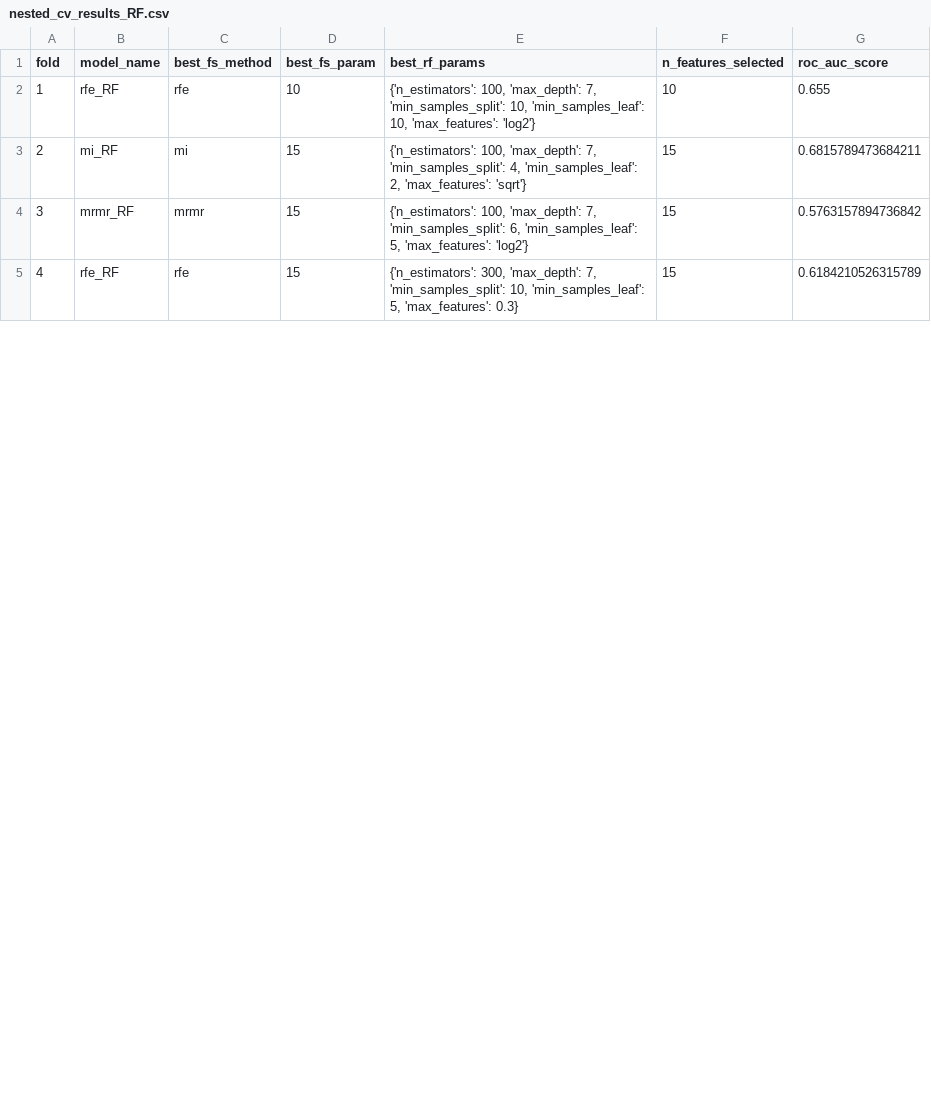
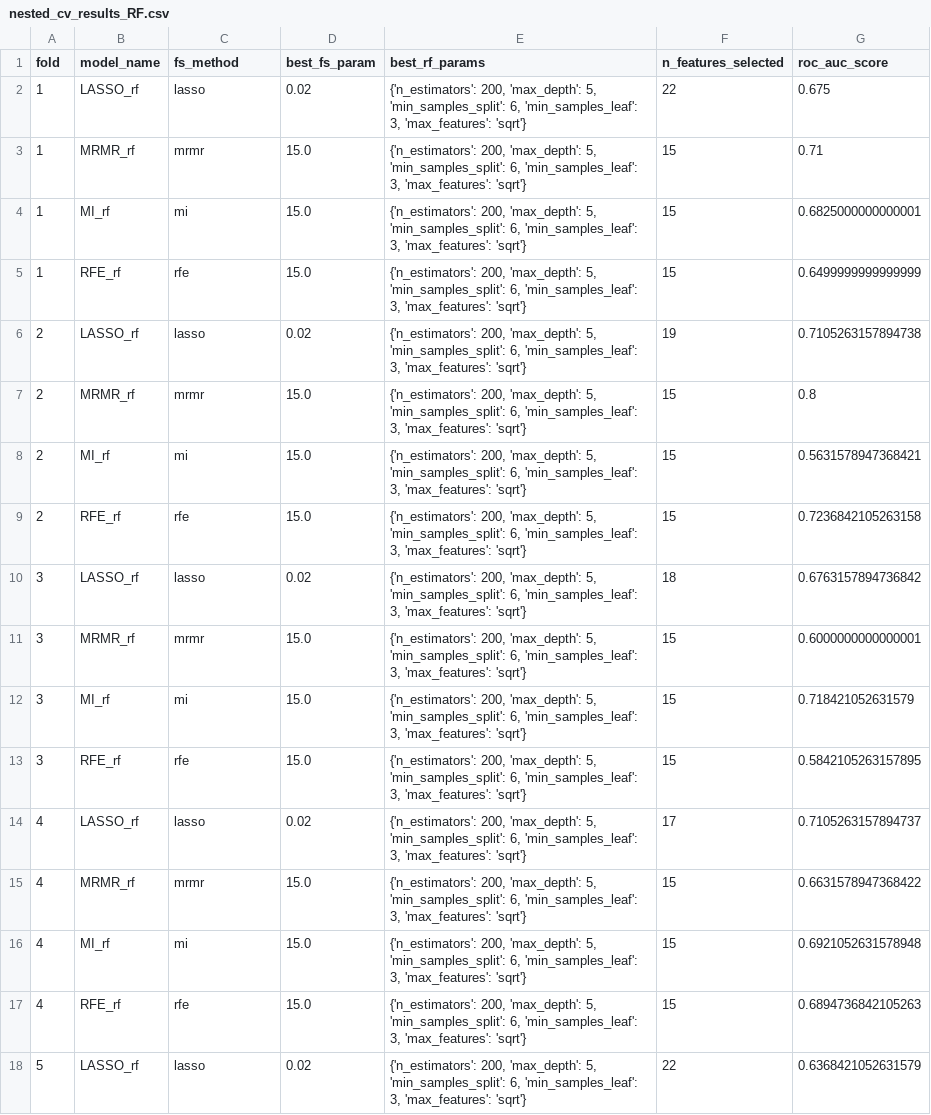
Before and after one commit to evaplanje/Project_ML_TM10011, a CSV file: nested_cv_results_RF.csv, drawn as a sheet; only a part is shown; the diff covers the shown part only.

```diff
--- a/nested_cv_results_RF.csv
+++ b/nested_cv_results_RF.csv
@@ -1,5 +1,18 @@
-fold,model_name,best_fs_method,best_fs_param,best_rf_params,n_features_selected,roc_auc_score
-1,rfe_RF,rfe,10,"{'n_estimators': 100, 'max_depth': 7, 'min_samples_split': 10, 'min_samples_leaf': 10, 'max_features': 'log2'}",10,0.655
-2,mi_RF,mi,15,"{'n_estimators': 100, 'max_depth': 7, 'min_samples_split': 4, 'min_samples_leaf': 2, 'max_features': 'sqrt'}",15,0.6815789473684211
-3,mrmr_RF,mrmr,15,"{'n_estimators': 100, 'max_depth': 7, 'min_samples_split': 6, 'min_samples_leaf': 5, 'max_features': 'log2'}",15,0.5763157894736842
-4,rfe_RF,rfe,15,"{'n_estimators': 300, 'max_depth': 7, 'min_samples_split': 10, 'min_samples_leaf': 5, 'max_features': 0.3}",15,0.6184210526315789
+fold,model_name,fs_method,best_fs_param,best_rf_params,n_features_selected,roc_auc_score
+1,LASSO_rf,lasso,0.02,"{'n_estimators': 200, 'max_depth': 5, 'min_samples_split': 6, 'min_samples_leaf': 3, 'max_features': 'sqrt'}",22,0.675
+1,MRMR_rf,mrmr,15.0,"{'n_estimators': 200, 'max_depth': 5, 'min_samples_split': 6, 'min_samples_leaf': 3, 'max_features': 'sqrt'}",15,0.71
+1,MI_rf,mi,15.0,"{'n_estimators': 200, 'max_depth': 5, 'min_samples_split': 6, 'min_samples_leaf': 3, 'max_features': 'sqrt'}",15,0.6825000000000001
+1,RFE_rf,rfe,15.0,"{'n_estimators': 200, 'max_depth': 5, 'min_samples_split': 6, 'min_samples_leaf': 3, 'max_features': 'sqrt'}",15,0.6499999999999999
+2,LASSO_rf,lasso,0.02,"{'n_estimators': 200, 'max_depth': 5, 'min_samples_split': 6, 'min_samples_leaf': 3, 'max_features': 'sqrt'}",19,0.7105263157894738
+2,MRMR_rf,mrmr,15.0,"{'n_estimators': 200, 'max_depth': 5, 'min_samples_split': 6, 'min_samples_leaf': 3, 'max_features': 'sqrt'}",15,0.8
+2,MI_rf,mi,15.0,"{'n_estimators': 200, 'max_depth': 5, 'min_samples_split': 6, 'min_samples_leaf': 3, 'max_features': 'sqrt'}",15,0.5631578947368421
+2,RFE_rf,rfe,15.0,"{'n_estimators': 200, 'max_depth': 5, 'min_samples_split': 6, 'min_samples_leaf': 3, 'max_features': 'sqrt'}",15,0.7236842105263158
+3,LASSO_rf,lasso,0.02,"{'n_estimators': 200, 'max_depth': 5, 'min_samples_split': 6, 'min_samples_leaf': 3, 'max_features': 'sqrt'}",18,0.6763157894736842
+3,MRMR_rf,mrmr,15.0,"{'n_estimators': 200, 'max_depth': 5, 'min_samples_split': 6, 'min_samples_leaf': 3, 'max_features': 'sqrt'}",15,0.6000000000000001
+3,MI_rf,mi,15.0,"{'n_estimators': 200, 'max_depth': 5, 'min_samples_split': 6, 'min_samples_leaf': 3, 'max_features': 'sqrt'}",15,0.718421052631579
+3,RFE_rf,rfe,15.0,"{'n_estimators': 200, 'max_depth': 5, 'min_samples_split': 6, 'min_samples_leaf': 3, 'max_features': 'sqrt'}",15,0.5842105263157895
+4,LASSO_rf,lasso,0.02,"{'n_estimators': 200, 'max_depth': 5, 'min_samples_split': 6, 'min_samples_leaf': 3, 'max_features': 'sqrt'}",17,0.7105263157894737
+4,MRMR_rf,mrmr,15.0,"{'n_estimators': 200, 'max_depth': 5, 'min_samples_split': 6, 'min_samples_leaf': 3, 'max_features': 'sqrt'}",15,0.6631578947368422
+4,MI_rf,mi,15.0,"{'n_estimators': 200, 'max_depth': 5, 'min_samples_split': 6, 'min_samples_leaf': 3, 'max_features': 'sqrt'}",15,0.6921052631578948
+4,RFE_rf,rfe,15.0,"{'n_estimators': 200, 'max_depth': 5, 'min_samples_split': 6, 'min_samples_leaf': 3, 'max_features': 'sqrt'}",15,0.6894736842105263
+5,LASSO_rf,lasso,0.02,"{'n_estimators': 200, 'max_depth': 5, 'min_samples_split': 6, 'min_samples_leaf': 3, 'max_features': 'sqrt'}",22,0.6368421052631579
```
Also changed, not shown: 2 added rows and 4 edited cells elsewhere in this file, nested_cv_results_SVM.csv, nested_cv_results_XGB.csv, 6 other files.
